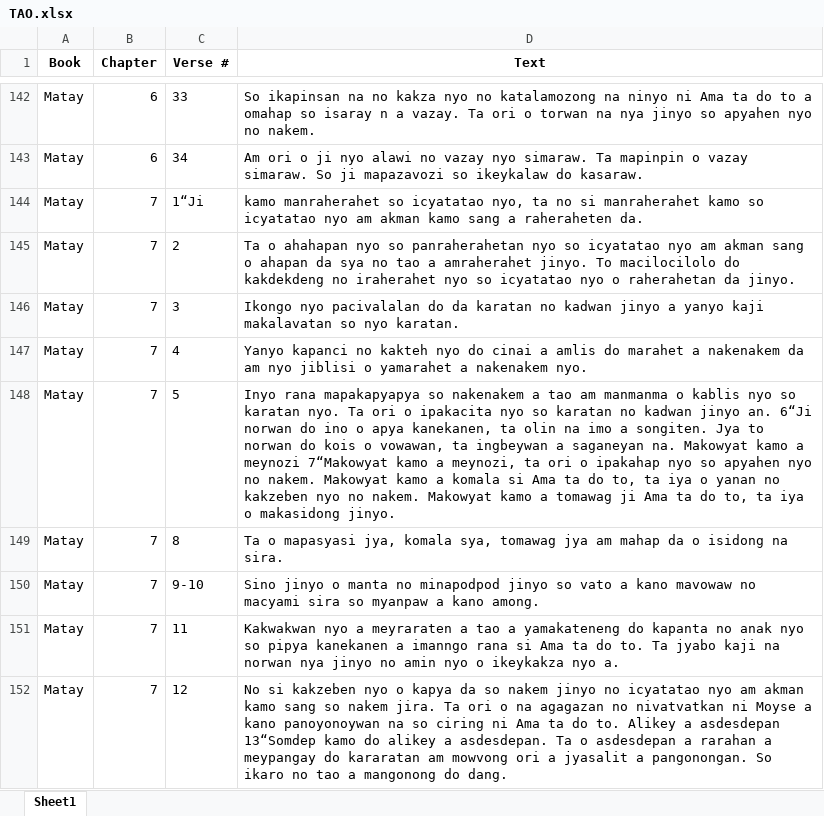
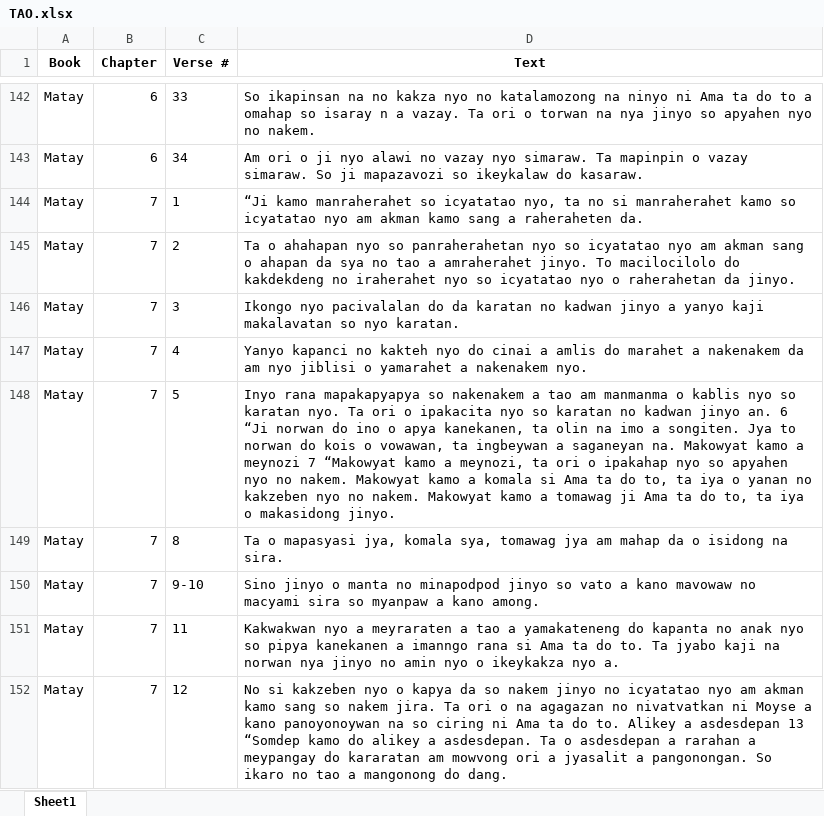
Before and after one commit to tonishii/ph-mahine-translation, an Excel workbook: data/by_verse/TAO.xlsx, sheet Sheet1, drawn as a sheet; only a part is shown, gaps mark what is left out; values as stored, in another font and other column widths than the file's, no borders; the diff covers the shown part only; the diff names each change by its address in the sheet, - before the commit and + after, or states it on an @@ line.

Commit message:
Added initial parallel_corpus processing file and fixed some parse errors in TAO. Also fixed by_verse processing.

```diff
--- a/data/by_verse/TAO.xlsx (sheet Sheet1)
+++ b/data/by_verse/TAO.xlsx (sheet Sheet1)
-C144 (Verse #): 1“Ji
+C144 (Verse #): 1
-D144 (Text): kamo manraherahet…
+D144 (Text): “Ji kamo manraherahet…
-D148 (Text): …jinyo an. 6“Ji norwan do ino o apya kanekanen, ta olin na imo a songiten. Jya to norwan do kois o vowawan, ta ingbeywan a saganeyan na. Makowyat kamo a meynozi 7“Makowyat kamo a…
+D148 (Text): …jinyo an. 6 “Ji norwan do ino o apya kanekanen, ta olin na imo a songiten. Jya to norwan do kois o vowawan, ta ingbeywan a saganeyan na. Makowyat kamo a meynozi 7 “Makowyat kamo a…
-D152 (Text): …a asdesdepan 13“Somdep kamo do…
+D152 (Text): …a asdesdepan 13 “Somdep kamo do…
```
Also changed, not shown: 267 edited cells elsewhere in this sheet, data/by_verse/CBK.xlsx, data/by_verse/PAG.xlsx, 23 other files.
